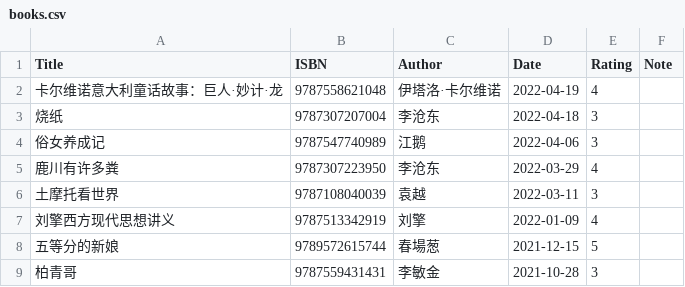
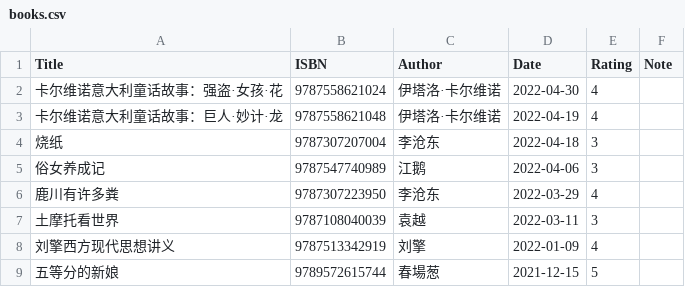
Before and after one commit to gujiaxi/gujiaxi.github.io, a CSV file: _data/books.csv, drawn as a sheet; only a part is shown; the shorter side is filled out with more unchanged rows.

```diff
--- a/_data/books.csv
+++ b/_data/books.csv
@@ -1,2 +1,3 @@
 Title,ISBN,Author,Date,Rating,Note
+卡尔维诺意大利童话故事：强盗·女孩·花,9787558621024,伊塔洛·卡尔维诺,2022-04-30,4,
 卡尔维诺意大利童话故事：巨人·妙计·龙,9787558621048,伊塔洛·卡尔维诺,2022-04-19,4,
```
Also changed, not shown: _data/movies.csv.
